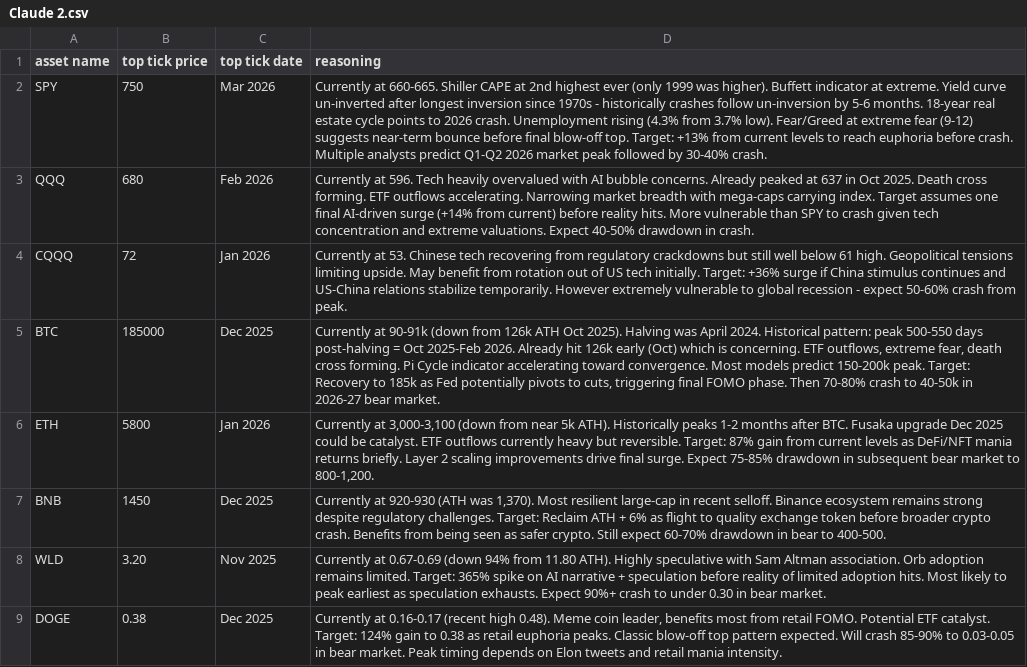
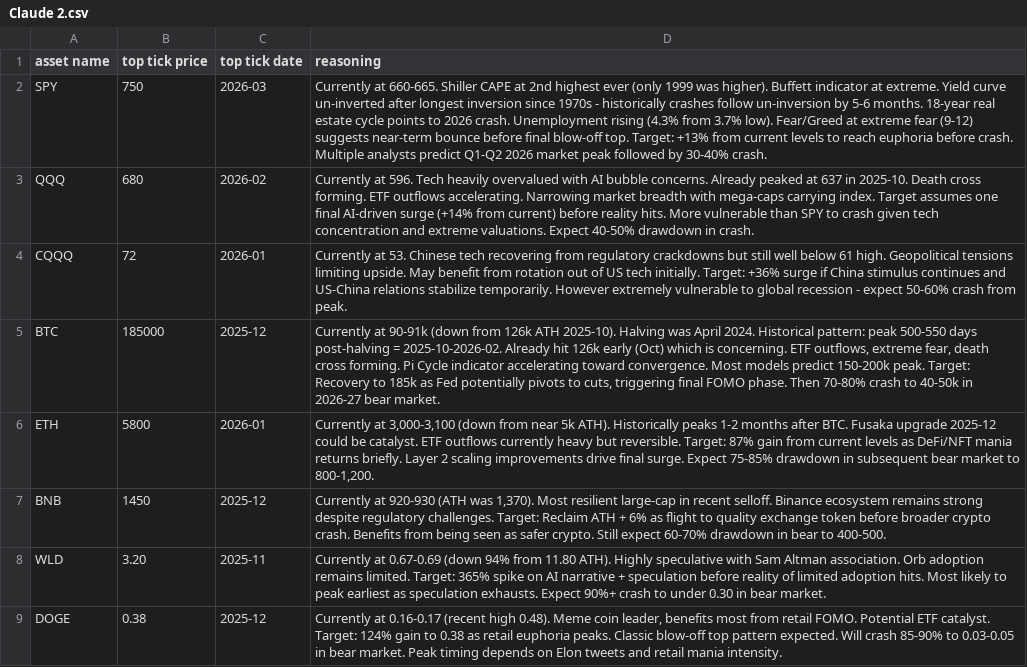
Before and after one commit to some-dude-999/BI, a CSV file: MarketTop2025/Claude 2.csv, drawn as a sheet; the diff names each change by its address in the sheet, - before the commit and + after, or states it on an @@ line.

```diff
--- a/MarketTop2025/Claude 2.csv
+++ b/MarketTop2025/Claude 2.csv
-C2 (top tick date): Mar 2026
+C2 (top tick date): 2026-03
-C3 (top tick date): Feb 2026
+C3 (top tick date): 2026-02
-D3 (reasoning): …637 in Oct 2025. Death cross…
+D3 (reasoning): …637 in 2025-10. Death cross…
-C4 (top tick date): Jan 2026
+C4 (top tick date): 2026-01
-C5 (top tick date): Dec 2025
+C5 (top tick date): 2025-12
-D5 (reasoning): …126k ATH Oct 2025). Halving was April 2024. Historical pattern: peak 500-550 days post-halving = Oct 2025-Feb 2026. Already hit…
+D5 (reasoning): …126k ATH 2025-10). Halving was April 2024. Historical pattern: peak 500-550 days post-halving = 2025-10-2026-02. Already hit…
-C6 (top tick date): Jan 2026
+C6 (top tick date): 2026-01
-D6 (reasoning): …Fusaka upgrade Dec 2025 could be…
+D6 (reasoning): …Fusaka upgrade 2025-12 could be…
-C7 (top tick date): Dec 2025
+C7 (top tick date): 2025-12
-C8 (top tick date): Nov 2025
+C8 (top tick date): 2025-11
-C9 (top tick date): Dec 2025
+C9 (top tick date): 2025-12
```
Also changed, not shown: MarketTop2025/ChatGPT 1.csv, MarketTop2025/ChatGPT 2.csv, 9 other files.
